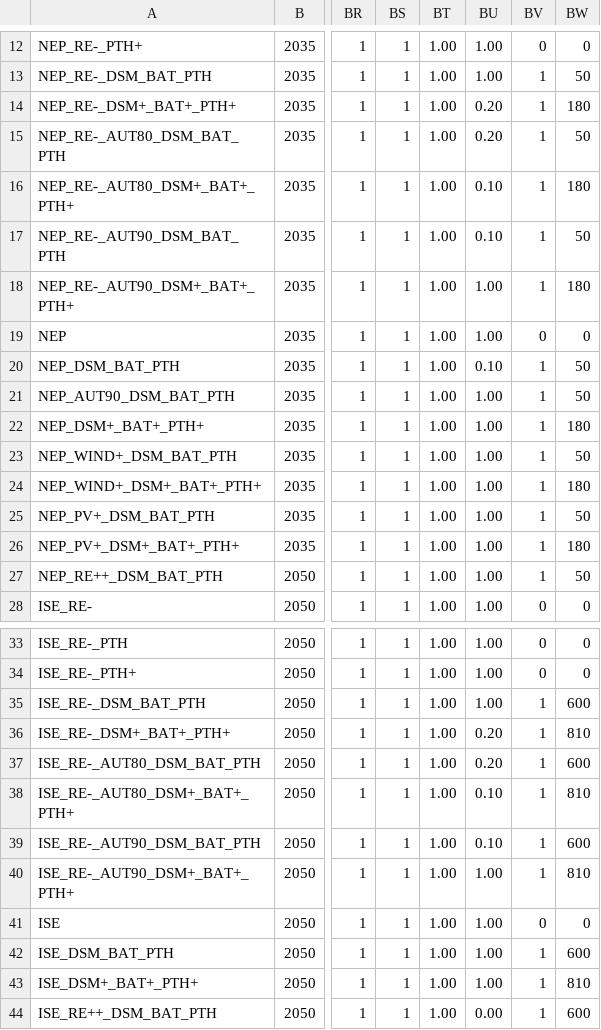
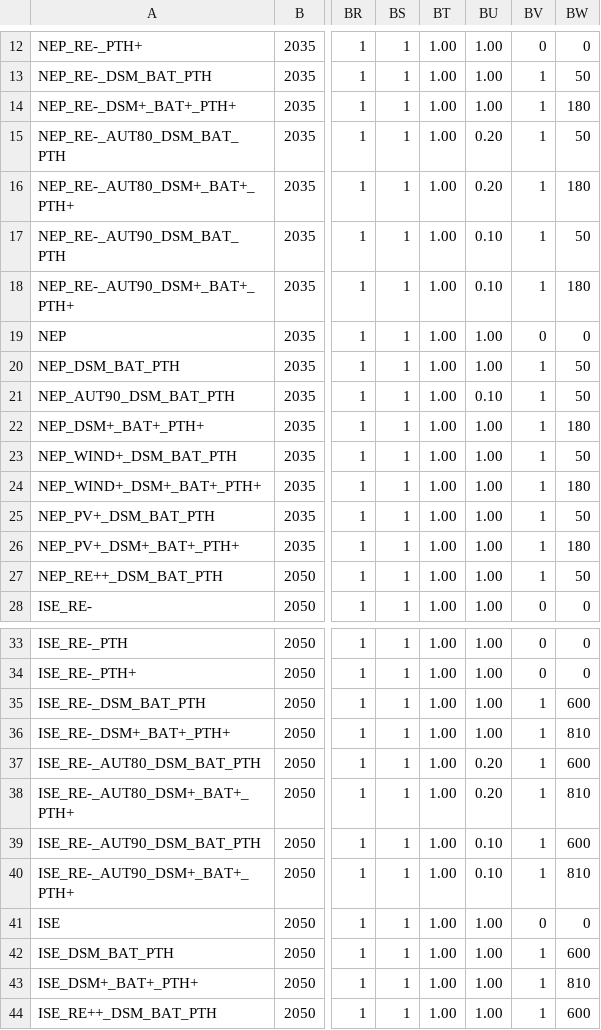
Before and after one commit to windnode/WindNODE_ABW, a CSV file: windnode_abw/scenarios/scenarios.csv, drawn as a sheet; only a part is shown, gaps mark what is left out; the diff names each change by its address in the sheet, - before the commit and + after, or states it on an @@ line.

```diff
--- a/windnode_abw/scenarios/scenarios.csv
+++ b/windnode_abw/scenarios/scenarios.csv
-BU14: 0.20
+BU14: 1.00
-BU16: 0.10
+BU16: 0.20
-BU18: 1.00
+BU18: 0.10
-BU20: 0.10
+BU20: 1.00
-BU21: 1.00
+BU21: 0.10
-BU36: 0.20
+BU36: 1.00
-BU38: 0.10
+BU38: 0.20
-BU40: 1.00
+BU40: 0.10
-BU44: 0.00
+BU44: 1.00
```
Also changed, not shown: 9 other files.
